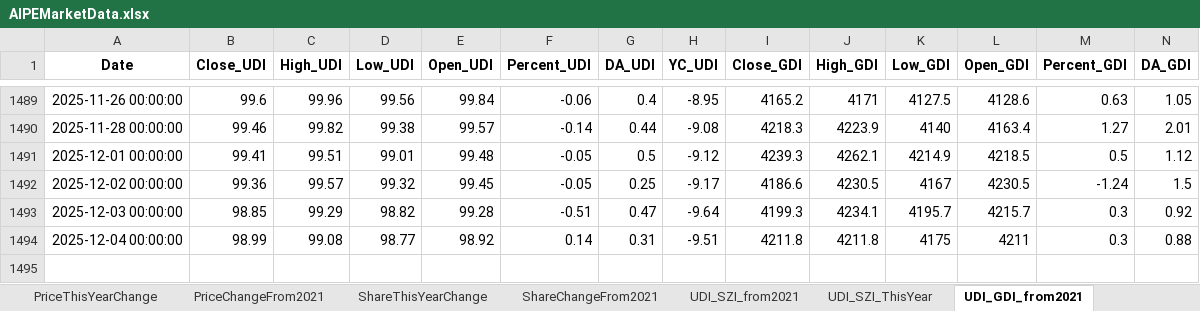
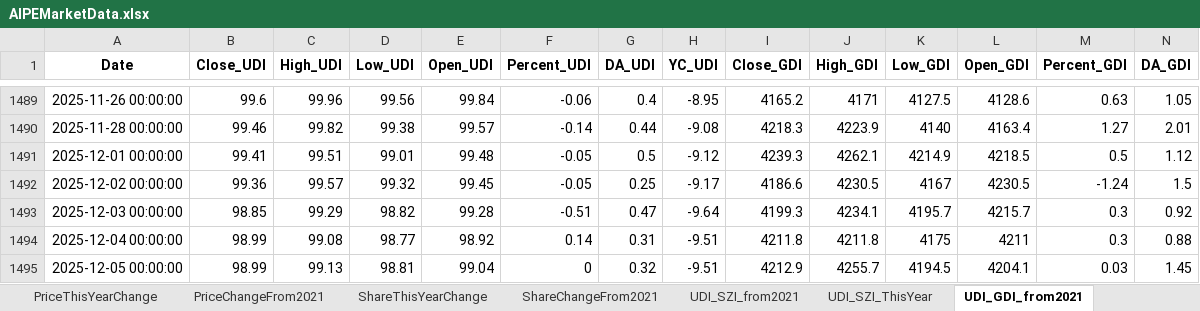
Before and after one commit to digital-era/AIPEMarketData, an Excel workbook: data/AIPEMarketData.xlsx, sheet UDI_GDI_from2021, drawn as a sheet; only a part is shown, gaps mark what is left out; values as stored, in another font and other column widths than the file's, no borders; rows hold the shown columns only; the diff names each change by its address in the sheet, - before the commit and + after, or states it on an @@ line.

```diff
--- a/data/AIPEMarketData.xlsx (sheet UDI_GDI_from2021)
+++ b/data/AIPEMarketData.xlsx (sheet UDI_GDI_from2021)
+row 1495: 2025-12-05 00:00:00 | 98.99 | 99.13 | 98.81 | 99.04 | 0 | 0.32 | -9.51 | 4212.9 | 4255.7 | 4194.5 | 4204.1 | 0.03 | 1.45
```
Also changed, not shown: sheet DistributeHotIndustry, sheet PriceThisYearChange, sheet TopStockInTopPotScore, sheet PriceChangeFrom2021, sheet TopStockIn5DaysMainFund, sheet ShareChangeFrom2021, 7 more sheets, 15 other files.
